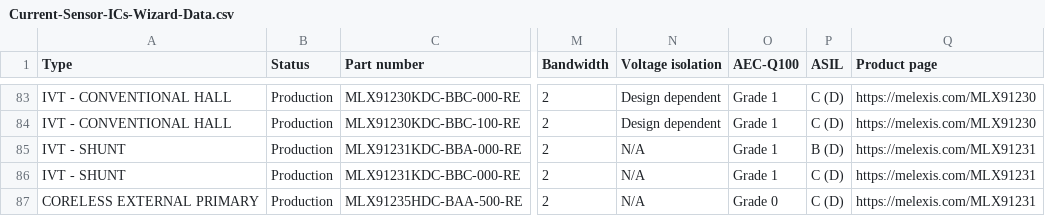
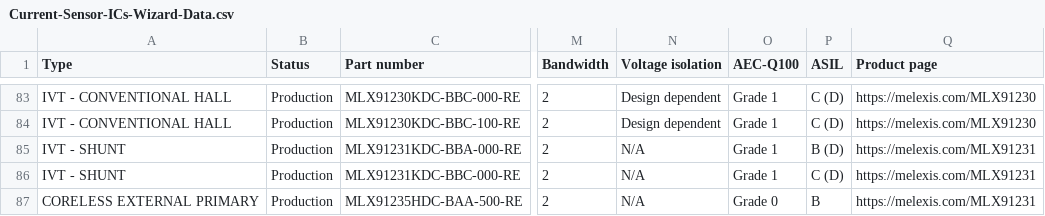
Before and after one commit to MelexisBC/Wizard--Current-Sensor-ICs-Data, a CSV file: Current-Sensor-ICs-Wizard-Data.csv, drawn as a sheet; only a part is shown, gaps mark what is left out; the diff names each change by its address in the sheet, - before the commit and + after, or states it on an @@ line.

Commit message:
Wizard - Current sensor ICs - Google sheet updated

```diff
--- a/Current-Sensor-ICs-Wizard-Data.csv
+++ b/Current-Sensor-ICs-Wizard-Data.csv
-P87 (ASIL): C (D)
+P87 (ASIL): B
```
